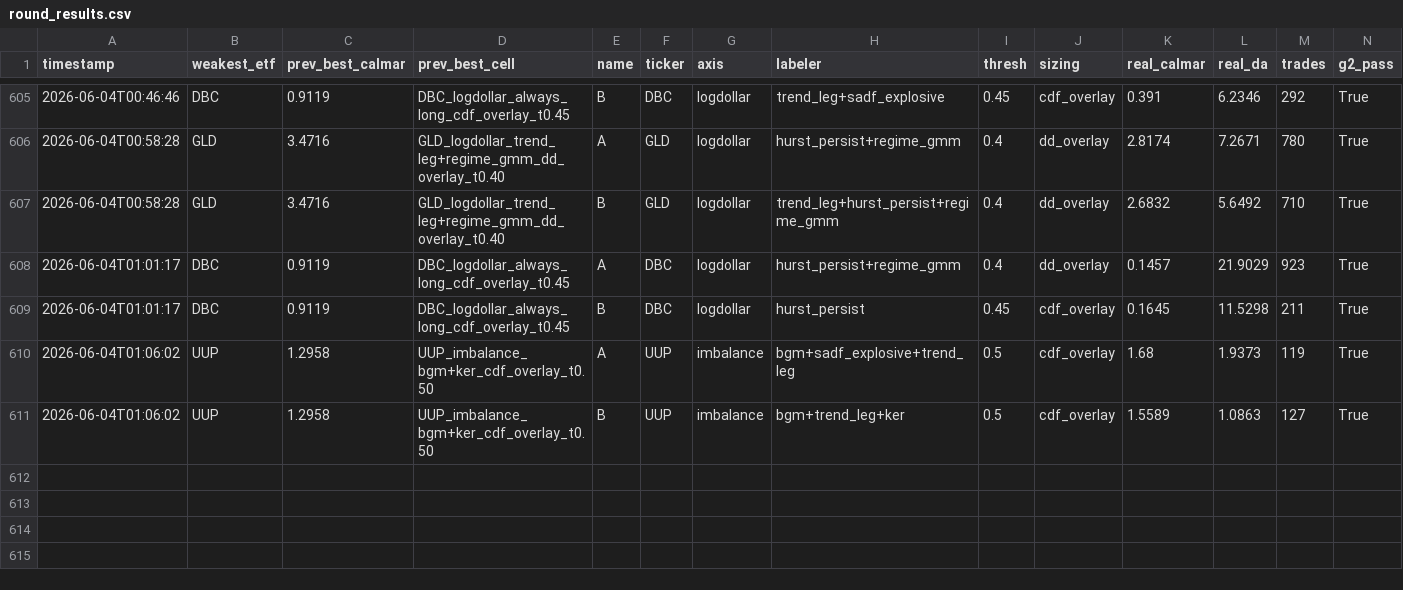
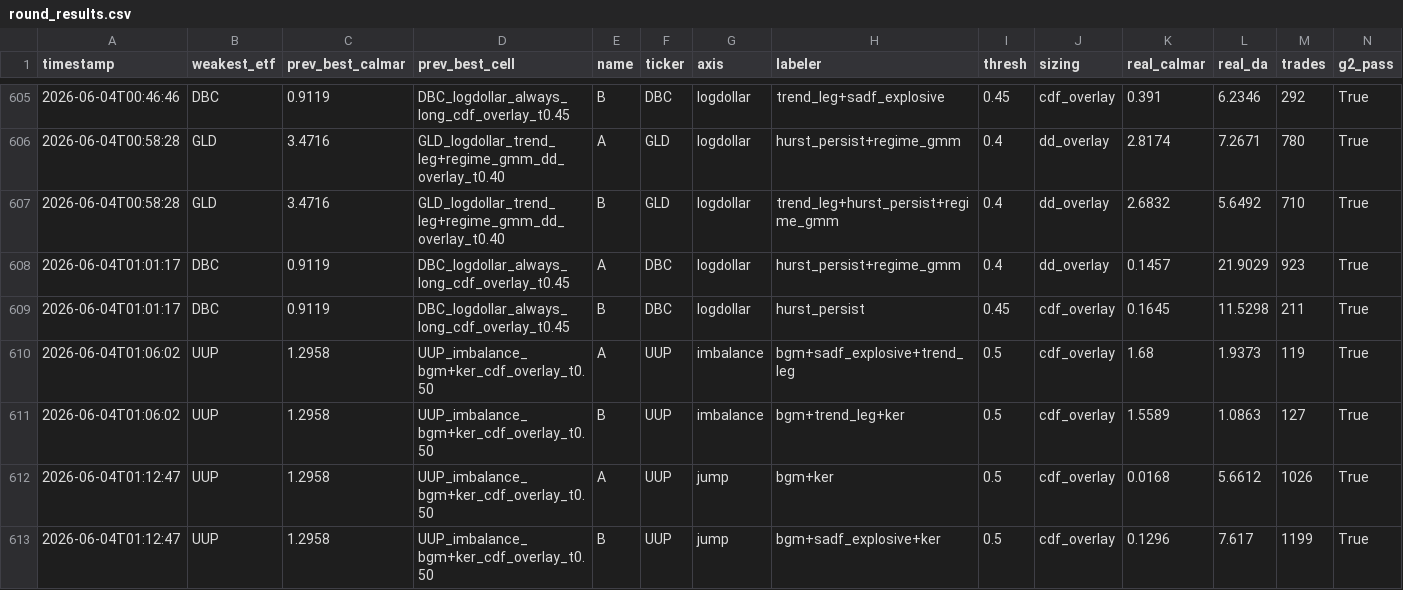
Before and after one commit to victor000000/quant-autoresearch, a CSV file: autoresearch/results/round_results.csv, drawn as a sheet; only a part is shown, gaps mark what is left out; rows hold the shown columns only; the diff names each change by its address in the sheet, - before the commit and + after, or states it on an @@ line.

Commit message:
jump axis on UUP: DISCARD, val_auc~0.50 (no structure). The Lee-Mykland jump clock samples explosive moves but the model can't predict DIRECTION at jumps -> sampling jumps DISCARDS the order-flow info UUP's edge needs. KEY: sadf (explosive LABEL) works ON the imbalance clock (1.85), but the explosive AXIS fails -> the structure lives in the label-on-right-clock, not in resampling onto jumps. AXIS LEVER ROBUSTLY CLOSED (5 axes fail: vpin/kyle/run/spectral/jump; asset-intrinsic clocks logdollar/imbalance are right). Session: 7 methods built (5 labels + 2 axes), 2 edges (trend_leg->GLD, sadf->UUP). All modules now exhaustively explored.

```diff
--- a/autoresearch/results/round_results.csv
+++ b/autoresearch/results/round_results.csv
+row 612: 2026-06-04T01:12:47 | UUP | 1.2958 | UUP_imbalance_bgm+ker_cdf_overlay_t0.50 | A | UUP | jump | bgm+ker | 0.5 | cdf_overlay | 0.0168 | 5.6612 | 1026 | True
+row 613: 2026-06-04T01:12:47 | UUP | 1.2958 | UUP_imbalance_bgm+ker_cdf_overlay_t0.50 | B | UUP | jump | bgm+sadf_explosive+ker | 0.5 | cdf_overlay | 0.1296 | 7.617 | 1199 | True
```
Also changed, not shown: 3 other files.
